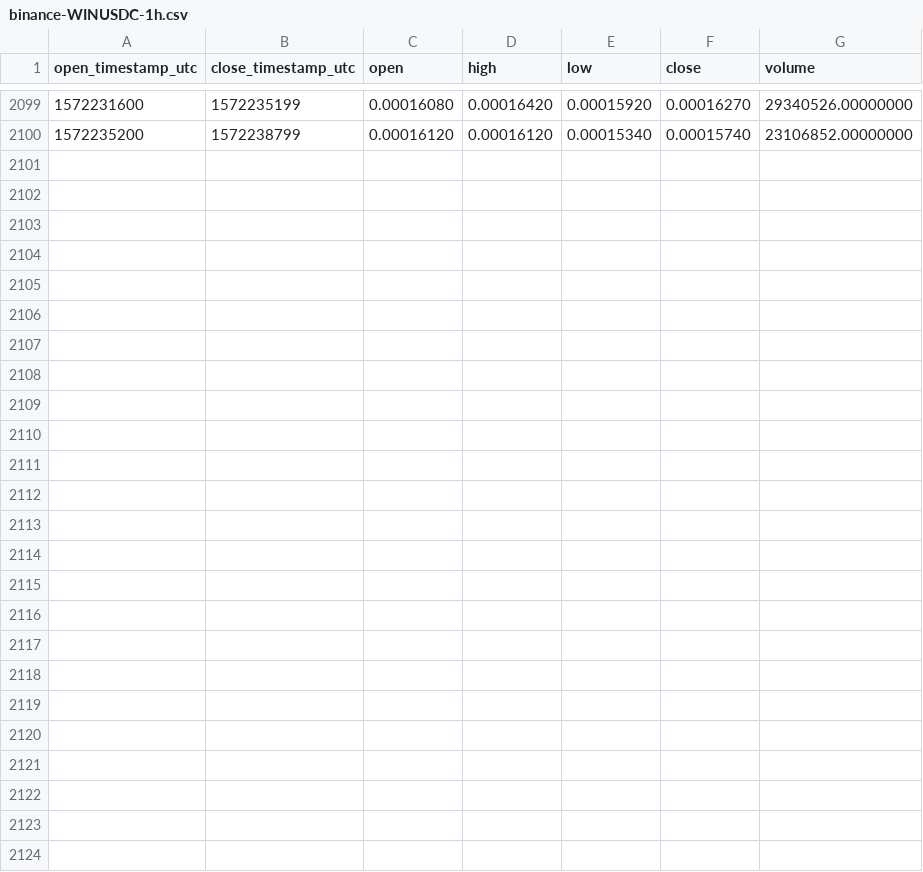
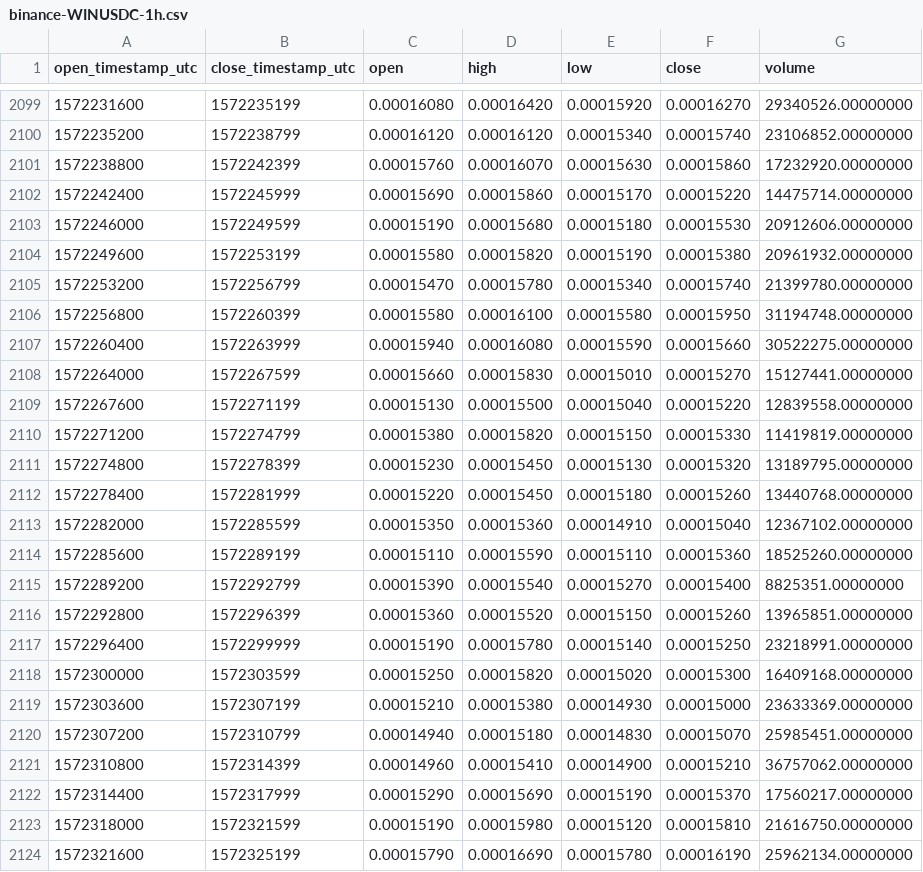
Before and after one commit to cryptobigbro/binance-WINUSDC, a CSV file: binance-WINUSDC-1h.csv, drawn as a sheet; only a part is shown, gaps mark what is left out; the diff names each change by its address in the sheet, - before the commit and + after, or states it on an @@ line.

Commit message:
Update OHLCV data.

```diff
--- a/binance-WINUSDC-1h.csv
+++ b/binance-WINUSDC-1h.csv
+row 2101: 1572238800 | 1572242399 | 0.00015760 | 0.00016070 | 0.00015630 | 0.00015860 | 17232920.00000000
+row 2102: 1572242400 | 1572245999 | 0.00015690 | 0.00015860 | 0.00015170 | 0.00015220 | 14475714.00000000
+row 2103: 1572246000 | 1572249599 | 0.00015190 | 0.00015680 | 0.00015180 | 0.00015530 | 20912606.00000000
+row 2104: 1572249600 | 1572253199 | 0.00015580 | 0.00015820 | 0.00015190 | 0.00015380 | 20961932.00000000
+row 2105: 1572253200 | 1572256799 | 0.00015470 | 0.00015780 | 0.00015340 | 0.00015740 | 21399780.00000000
+row 2106: 1572256800 | 1572260399 | 0.00015580 | 0.00016100 | 0.00015580 | 0.00015950 | 31194748.00000000
+row 2107: 1572260400 | 1572263999 | 0.00015940 | 0.00016080 | 0.00015590 | 0.00015660 | 30522275.00000000
+row 2108: 1572264000 | 1572267599 | 0.00015660 | 0.00015830 | 0.00015010 | 0.00015270 | 15127441.00000000
+row 2109: 1572267600 | 1572271199 | 0.00015130 | 0.00015500 | 0.00015040 | 0.00015220 | 12839558.00000000
+row 2110: 1572271200 | 1572274799 | 0.00015380 | 0.00015820 | 0.00015150 | 0.00015330 | 11419819.00000000
+row 2111: 1572274800 | 1572278399 | 0.00015230 | 0.00015450 | 0.00015130 | 0.00015320 | 13189795.00000000
+row 2112: 1572278400 | 1572281999 | 0.00015220 | 0.00015450 | 0.00015180 | 0.00015260 | 13440768.00000000
+row 2113: 1572282000 | 1572285599 | 0.00015350 | 0.00015360 | 0.00014910 | 0.00015040 | 12367102.00000000
+row 2114: 1572285600 | 1572289199 | 0.00015110 | 0.00015590 | 0.00015110 | 0.00015360 | 18525260.00000000
+row 2115: 1572289200 | 1572292799 | 0.00015390 | 0.00015540 | 0.00015270 | 0.00015400 | 8825351.00000000
+row 2116: 1572292800 | 1572296399 | 0.00015360 | 0.00015520 | 0.00015150 | 0.00015260 | 13965851.00000000
+row 2117: 1572296400 | 1572299999 | 0.00015190 | 0.00015780 | 0.00015140 | 0.00015250 | 23218991.00000000
+row 2118: 1572300000 | 1572303599 | 0.00015250 | 0.00015820 | 0.00015020 | 0.00015300 | 16409168.00000000
+row 2119: 1572303600 | 1572307199 | 0.00015210 | 0.00015380 | 0.00014930 | 0.00015000 | 23633369.00000000
+row 2120: 1572307200 | 1572310799 | 0.00014940 | 0.00015180 | 0.00014830 | 0.00015070 | 25985451.00000000
+row 2121: 1572310800 | 1572314399 | 0.00014960 | 0.00015410 | 0.00014900 | 0.00015210 | 36757062.00000000
+row 2122: 1572314400 | 1572317999 | 0.00015290 | 0.00015690 | 0.00015190 | 0.00015370 | 17560217.00000000
+row 2123: 1572318000 | 1572321599 | 0.00015190 | 0.00015980 | 0.00015120 | 0.00015810 | 21616750.00000000
+row 2124: 1572321600 | 1572325199 | 0.00015790 | 0.00016690 | 0.00015780 | 0.00016190 | 25962134.00000000
```
Also changed, not shown: binance-WINUSDC-1d.csv.
